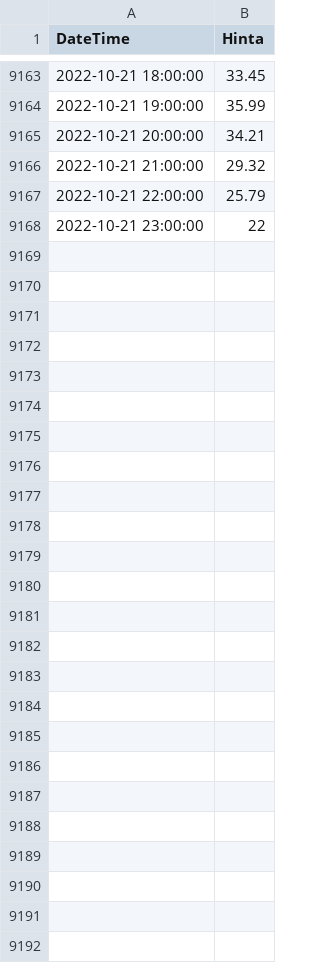
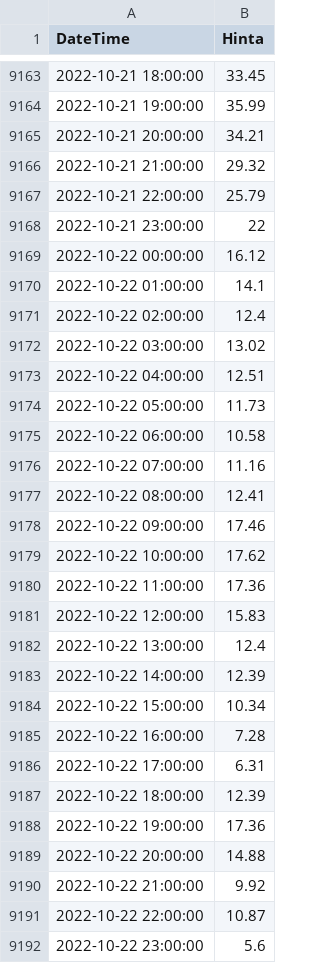
Before and after one commit to vesanieminen/ElectricityCostDashboard, a CSV file: src/main/resources/data/sahko.tk/chart.csv, drawn as a sheet; only a part is shown, gaps mark what is left out.

Commit message:
Added 2022-10-22 prices.

```diff
--- a/src/main/resources/data/sahko.tk/chart.csv
+++ b/src/main/resources/data/sahko.tk/chart.csv
@@ -9168 +9168,25 @@
 "2022-10-21 23:00:00",22
+"2022-10-22 00:00:00",16.12
+"2022-10-22 01:00:00",14.1
+"2022-10-22 02:00:00",12.4
+"2022-10-22 03:00:00",13.02
+"2022-10-22 04:00:00",12.51
+"2022-10-22 05:00:00",11.73
+"2022-10-22 06:00:00",10.58
+"2022-10-22 07:00:00",11.16
+"2022-10-22 08:00:00",12.41
+"2022-10-22 09:00:00",17.46
+"2022-10-22 10:00:00",17.62
+"2022-10-22 11:00:00",17.36
+"2022-10-22 12:00:00",15.83
+"2022-10-22 13:00:00",12.4
+"2022-10-22 14:00:00",12.39
+"2022-10-22 15:00:00",10.34
+"2022-10-22 16:00:00",7.28
+"2022-10-22 17:00:00",6.31
+"2022-10-22 18:00:00",12.39
+"2022-10-22 19:00:00",17.36
+"2022-10-22 20:00:00",14.88
+"2022-10-22 21:00:00",9.92
+"2022-10-22 22:00:00",10.87
+"2022-10-22 23:00:00",5.6
```
